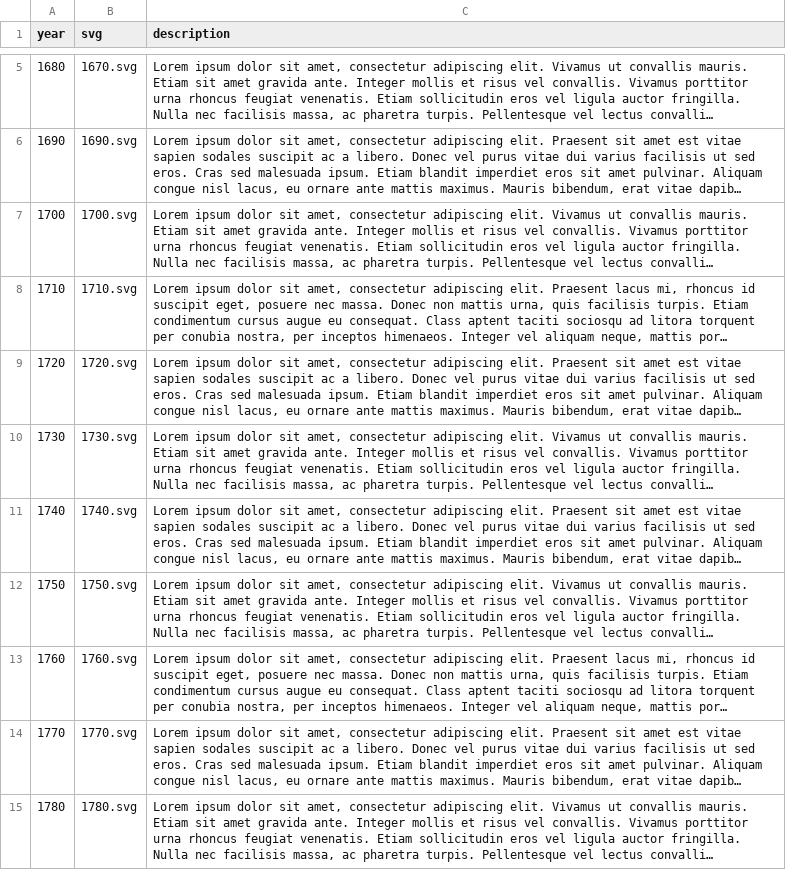
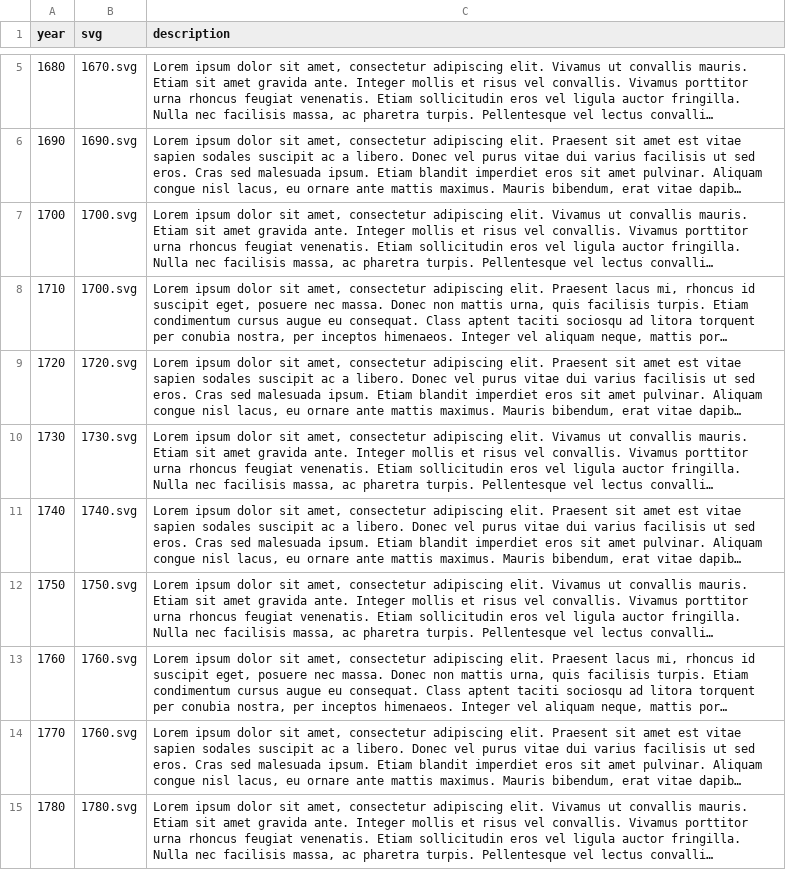
Before and after one commit to FridIsar/skalholt, a CSV file: backend/data/csv/years.csv, drawn as a sheet; only a part is shown, gaps mark what is left out; long unchanged cells end in …; the diff names each change by its address in the sheet, - before the commit and + after, or states it on an @@ line.

Commit message:
years fix

```diff
--- a/backend/data/csv/years.csv
+++ b/backend/data/csv/years.csv
-B8 (svg): 1710.svg
+B8 (svg): 1700.svg
-B14 (svg): 1770.svg
+B14 (svg): 1760.svg
```
